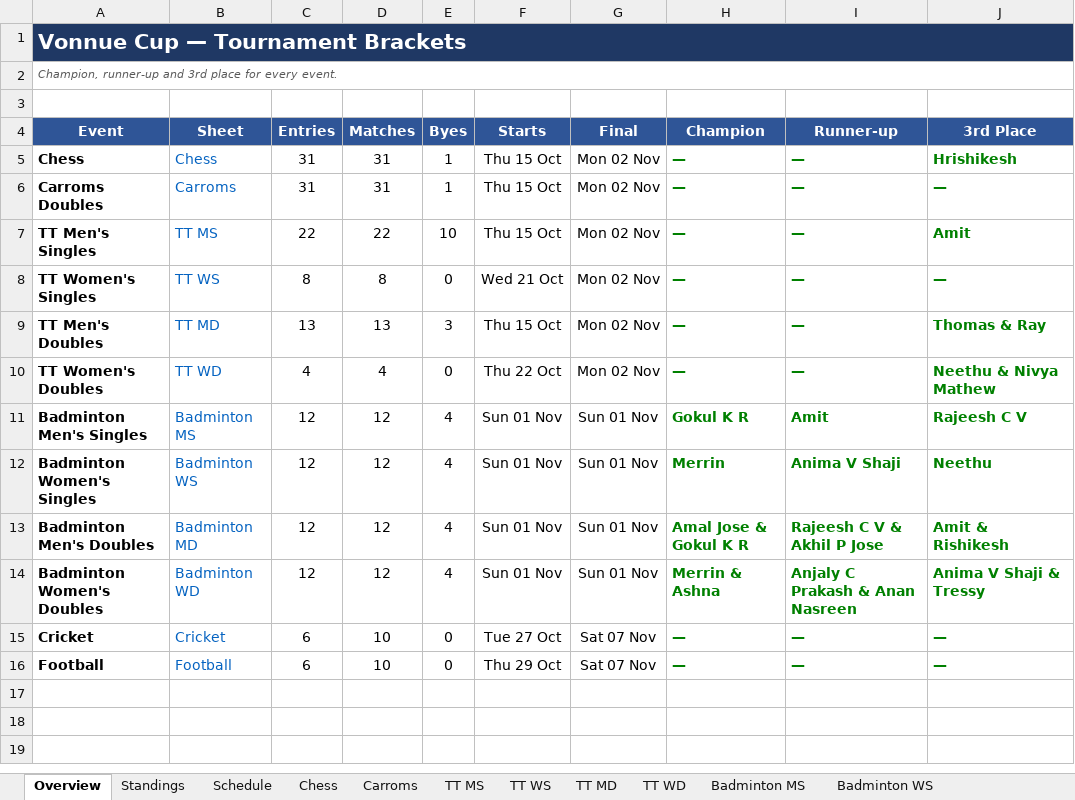
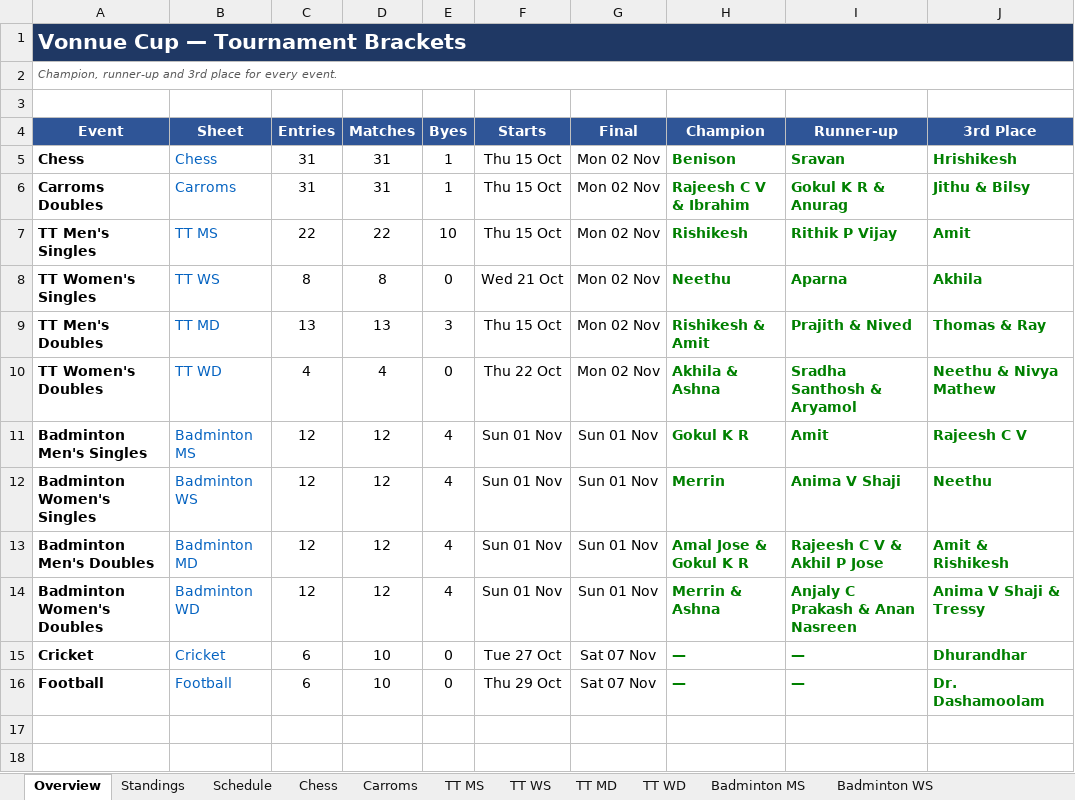
Before and after one commit to vonnue-amit/vonnue-cup-2026, an Excel workbook: data/Vonnue_Cup_Knockout_Brackets.xlsx, sheet Overview, drawn as a sheet; only a part is shown; the shorter side is filled out with more unchanged rows; values as stored, in another font and other column widths than the file's, no borders; charts and pictures not drawn; the diff names each change by its address in the sheet, - before the commit and + after, or states it on an @@ line.

```diff
--- a/data/Vonnue_Cup_Knockout_Brackets.xlsx (sheet Overview)
+++ b/data/Vonnue_Cup_Knockout_Brackets.xlsx (sheet Overview)
-H5 (Champion): —
+H5 (Champion): Benison
-I5 (Runner-up): —
+I5 (Runner-up): Sravan
-H6 (Champion): —
+H6 (Champion): Rajeesh C V & Ibrahim
-I6 (Runner-up): —
+I6 (Runner-up): Gokul K R & Anurag
-J6 (3rd Place): —
+J6 (3rd Place): Jithu & Bilsy
-H7 (Champion): —
+H7 (Champion): Rishikesh
-I7 (Runner-up): —
+I7 (Runner-up): Rithik P Vijay
-H8 (Champion): —
+H8 (Champion): Neethu
-I8 (Runner-up): —
+I8 (Runner-up): Aparna
-J8 (3rd Place): —
+J8 (3rd Place): Akhila
-H9 (Champion): —
+H9 (Champion): Rishikesh & Amit
-I9 (Runner-up): —
+I9 (Runner-up): Prajith & Nived
-H10 (Champion): —
+H10 (Champion): Akhila & Ashna
-I10 (Runner-up): —
+I10 (Runner-up): Sradha Santhosh & Aryamol
-J15 (3rd Place): —
+J15 (3rd Place): Dhurandhar
-J16 (3rd Place): —
+J16 (3rd Place): Dr. Dashamoolam
```
Also changed, not shown: sheet Football Scorers, sheet Standings, sheet Carroms, sheet TT WS, sheet Schedule, sheet Cricket, 5 more sheets, hidden cells, 1 other file.
